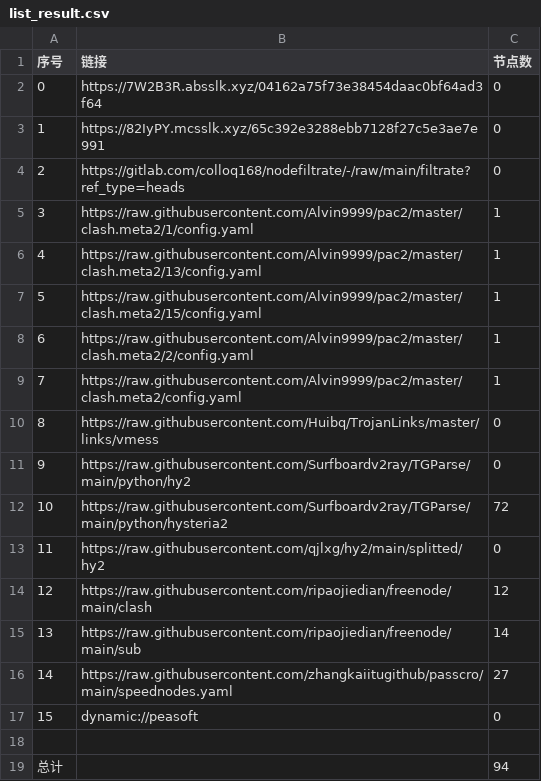
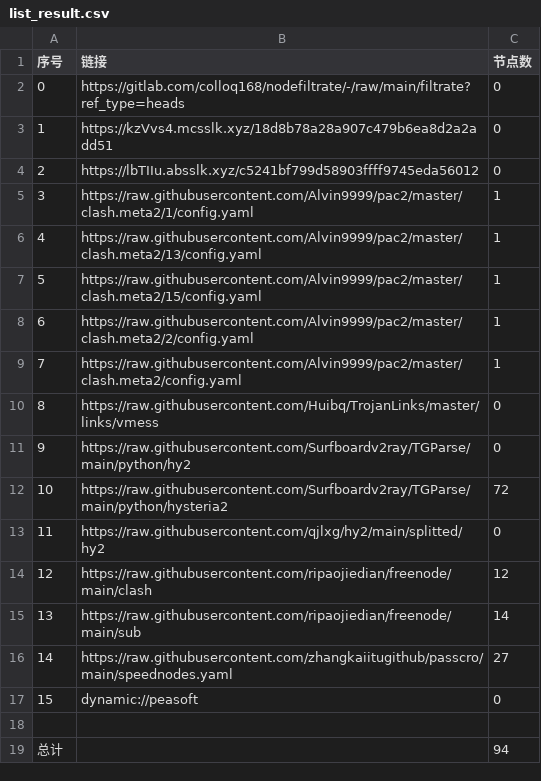
Before and after one commit to leo-qin815/AutoMergePublicNodes, a CSV file: list_result.csv, drawn as a sheet.

```diff
--- a/list_result.csv
+++ b/list_result.csv
@@ -1,5 +1,5 @@
 序号,链接,节点数
-0,https://7W2B3R.absslk.xyz/04162a75f73e38454daac0bf64ad3f64,0
-1,https://82IyPY.mcsslk.xyz/65c392e3288ebb7128f27c5e3ae7e991,0
-2,https://gitlab.com/colloq168/nodefiltrate/-/raw/main/filtrate?ref_type=heads,0
+0,https://gitlab.com/colloq168/nodefiltrate/-/raw/main/filtrate?ref_type=heads,0
+1,https://kzVvs4.mcsslk.xyz/18d8b78a28a907c479b6ea8d2a2add51,0
+2,https://lbTIIu.absslk.xyz/c5241bf799d58903ffff9745eda56012,0
 3,https://raw.githubusercontent.com/Alvin9999/pac2/master/clash.meta2/1/config.yaml,1
```
Also changed, not shown: 3 other files.
